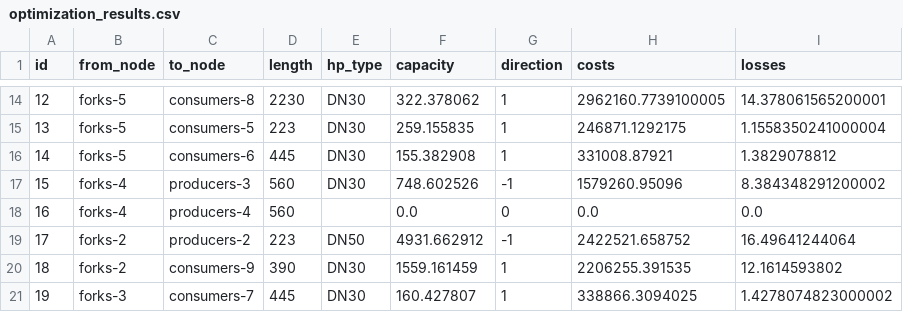
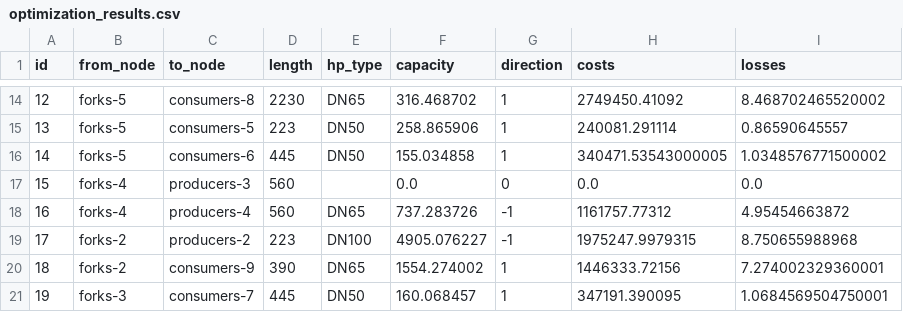
Before and after one commit to MatisGo/Network_optmisation, a CSV file: Project__DH/Outputs/optimization_results.csv, drawn as a sheet; only a part is shown, gaps mark what is left out; the diff covers the shown part only.

```diff
--- a/Project__DH/Outputs/optimization_results.csv
+++ b/Project__DH/Outputs/optimization_results.csv
@@ -14,8 +14,8 @@ id,from_node,to_node,length,hp_type,capacity,direction,costs,losses
-12,forks-5,consumers-8,2230,DN30,322.378062,1,2962160.7739100005,14.378061565200001
-13,forks-5,consumers-5,223,DN30,259.155835,1,246871.1292175,1.1558350241000004
-14,forks-5,consumers-6,445,DN30,155.382908,1,331008.87921,1.3829078812
-15,forks-4,producers-3,560,DN30,748.602526,-1,1579260.95096,8.384348291200002
-16,forks-4,producers-4,560,,0.0,0,0.0,0.0
-17,forks-2,producers-2,223,DN50,4931.662912,-1,2422521.658752,16.49641244064
-18,forks-2,consumers-9,390,DN30,1559.161459,1,2206255.391535,12.1614593802
-19,forks-3,consumers-7,445,DN30,160.427807,1,338866.3094025,1.4278074823000002
+12,forks-5,consumers-8,2230,DN65,316.468702,1,2749450.41092,8.468702465520002
+13,forks-5,consumers-5,223,DN50,258.865906,1,240081.291114,0.86590645557
+14,forks-5,consumers-6,445,DN50,155.034858,1,340471.53543000005,1.0348576771500002
+15,forks-4,producers-3,560,,0.0,0,0.0,0.0
+16,forks-4,producers-4,560,DN65,737.283726,-1,1161757.77312,4.95454663872
+17,forks-2,producers-2,223,DN100,4905.076227,-1,1975247.9979315,8.750655988968
+18,forks-2,consumers-9,390,DN65,1554.274002,1,1446333.72156,7.274002329360001
+19,forks-3,consumers-7,445,DN50,160.068457,1,347191.390095,1.0684569504750001
```
Also changed, not shown: 32 edited cells elsewhere in this file, Project__DH/DHNx_files/Espoo/invest_data_step2/network/pipes.csv, 6 other files.
